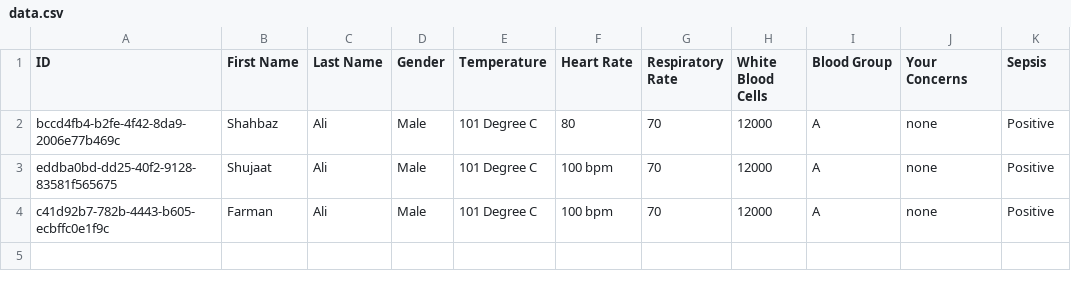
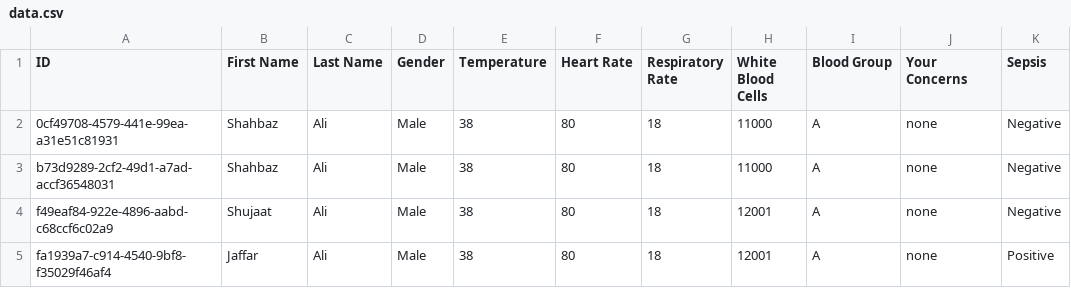
Before and after one commit to ShahbazShaddy/SepsisGuard-AI, a CSV file: static/data.csv, drawn as a sheet.

```diff
--- a/static/data.csv
+++ b/static/data.csv
@@ -1,4 +1,5 @@
 ID,First Name,Last Name,Gender,Temperature,Heart Rate,Respiratory Rate,White Blood Cells,Blood Group,Your Concerns,Sepsis
-bccd4fb4-b2fe-4f42-8da9-2006e77b469c,Shahbaz,Ali,Male,101 Degree C,80,70,12000,A,none,Positive
-eddba0bd-dd25-40f2-9128-83581f565675,Shujaat,Ali,Male,101 Degree C,100 bpm,70,12000,A,none,Positive
-c41d92b7-782b-4443-b605-ecbffc0e1f9c,Farman,Ali,Male,101 Degree C,100 bpm,70,12000,A,none,Positive
+0cf49708-4579-441e-99ea-a31e51c81931,Shahbaz,Ali,Male,38,80,18,11000,A,none,Negative
+b73d9289-2cf2-49d1-a7ad-accf36548031,Shahbaz,Ali,Male,38,80,18,11000,A,none,Negative
+f49eaf84-922e-4896-aabd-c68ccf6c02a9,Shujaat,Ali,Male,38,80,18,12001,A,none,Negative
+fa1939a7-c914-4540-9bf8-f35029f46af4,Jaffar,Ali,Male,38,80,18,12001,A,none,Positive
```
Also changed, not shown: 5 other files.
